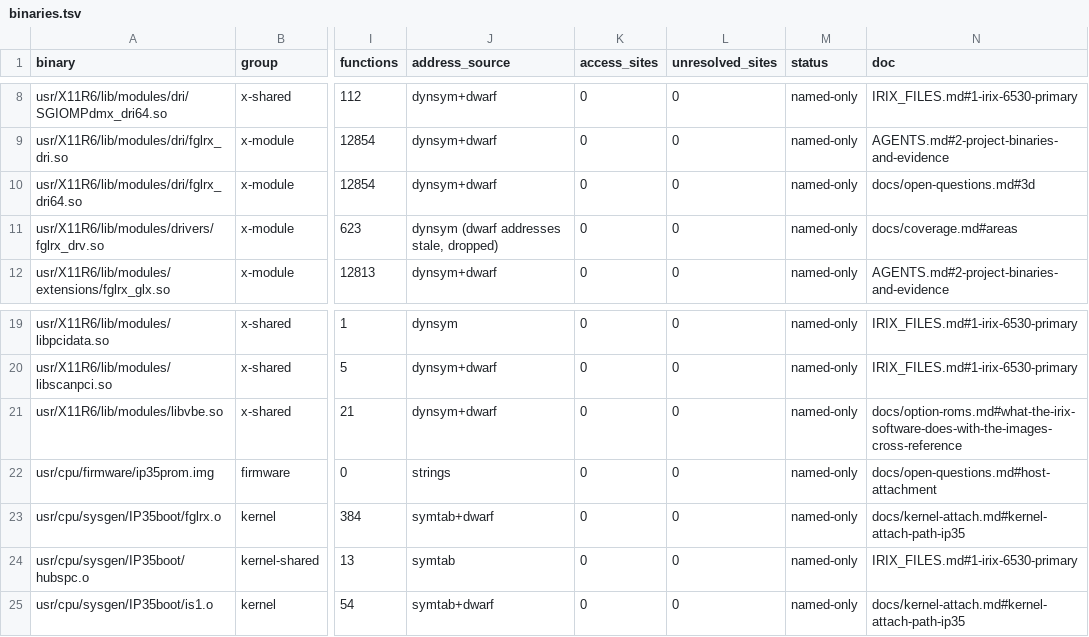
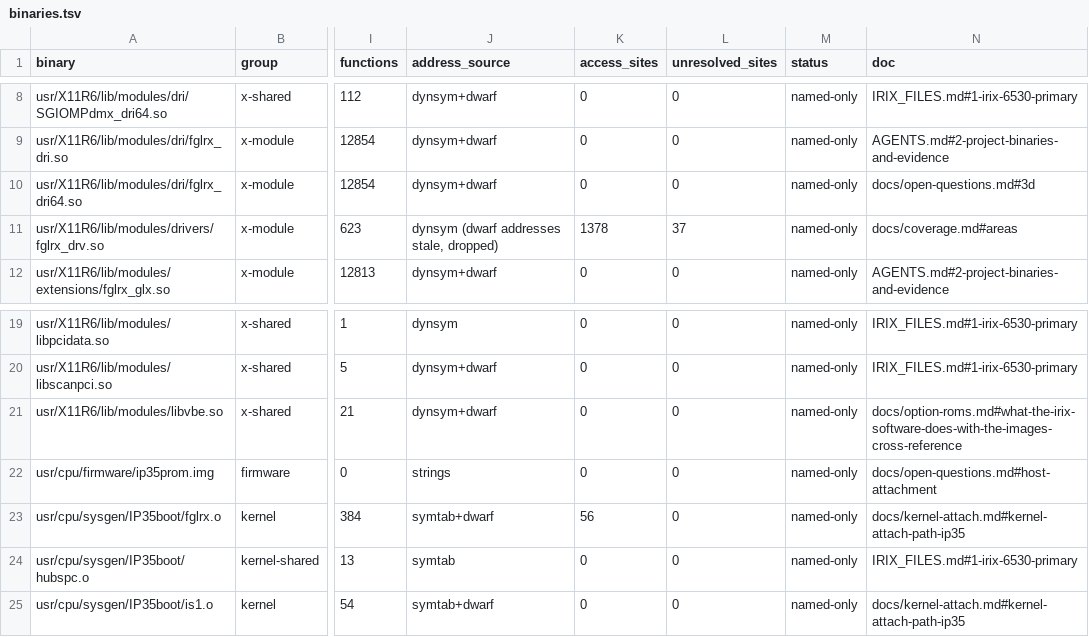
Before and after one commit to jamesbraid/voyager, a TSV file: docs/inventory/binaries.tsv, drawn as a sheet; only a part is shown, gaps mark what is left out; the diff names each change by its address in the sheet, - before the commit and + after, or states it on an @@ line.

```diff
--- a/docs/inventory/binaries.tsv
+++ b/docs/inventory/binaries.tsv
-K11 (access_sites): 0
+K11 (access_sites): 1378
-L11 (unresolved_sites): 0
+L11 (unresolved_sites): 37
-K23 (access_sites): 0
+K23 (access_sites): 56
```
Also changed, not shown: docs/inventory/mmio.tsv, docs/inventory/summary.tsv, 4 other files.
